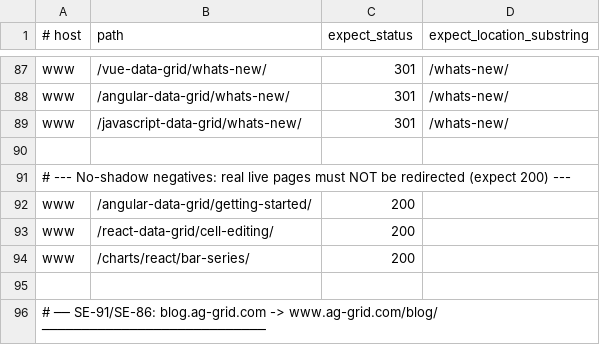
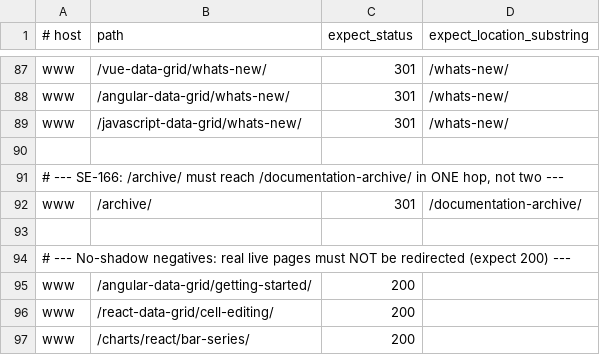
Before and after one commit to ag-grid/ag-grid, a TSV file: documentation/ag-grid-docs/testing/htaccess-harness/expectations.tsv, drawn as a sheet; only a part is shown, gaps mark what is left out; the shorter side is filled out with more unchanged rows.

Commit message:
SE-166 Fix the /archive/ redirect to land in one hop
The redirect target for /archive/ was missing its trailing slash, so
it 301'd to /documentation-archive, which itself then 301'd again to
/documentation-archive/ via the site's trailing-slash normalization.
Add the trailing slash so it resolves in a single hop.

```diff
--- a/documentation/ag-grid-docs/testing/htaccess-harness/expectations.tsv
+++ b/documentation/ag-grid-docs/testing/htaccess-harness/expectations.tsv
@@ -90,2 +90,5 @@ www	/javascript-data-grid/whats-new/	301	/whats-new/
 
+# --- SE-166: /archive/ must reach /documentation-archive/ in ONE hop, not two ---
+www	/archive/	301	/documentation-archive/
+
 # --- No-shadow negatives: real live pages must NOT be redirected (expect 200) ---
```
Also changed, not shown: documentation/ag-grid-docs/testing/htaccess-harness/expectations.generated.tsv, 2 other files.
